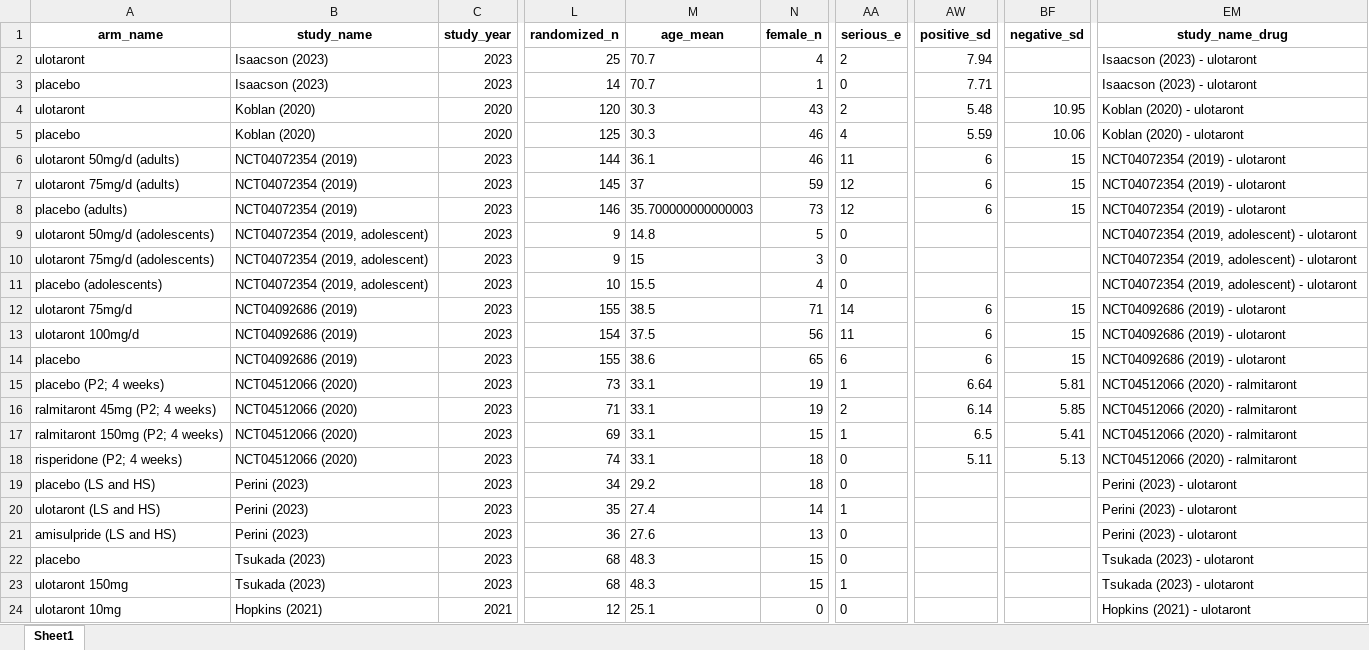
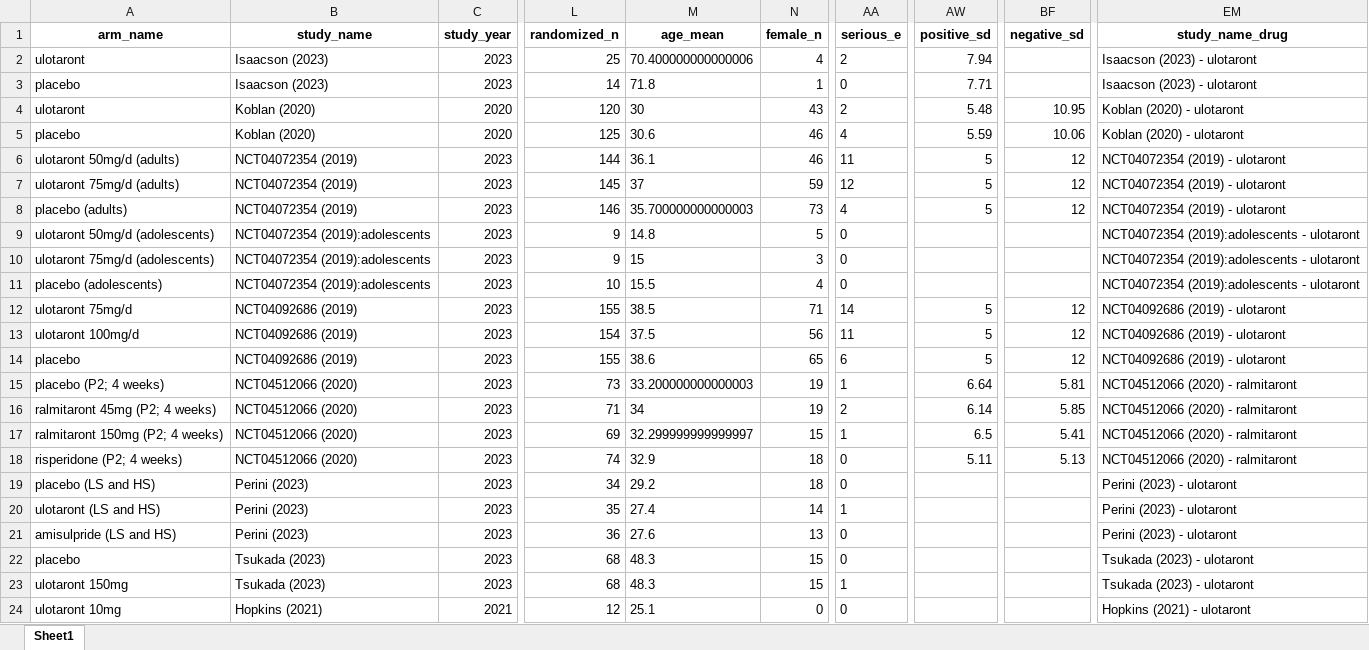
Before and after one commit to galenos-project/LSR3_taar1_H, an Excel workbook: data_u1/data_2025-08-15_LSR3_H.xlsx, sheet Sheet1, drawn as a sheet; only a part is shown, gaps mark what is left out; values as stored, in another font and other column widths than the file's, no borders; the diff covers the shown part only; the diff names each change by its address in the sheet, - before the commit and + after, or states it on an @@ line.

```diff
--- a/data_u1/data_2025-08-15_LSR3_H.xlsx (sheet Sheet1)
+++ b/data_u1/data_2025-08-15_LSR3_H.xlsx (sheet Sheet1)
-M2 (age_mean): 70.7
+M2 (age_mean): 70.400000000000006
-M3 (age_mean): 70.7
+M3 (age_mean): 71.8
-M4 (age_mean): 30.3
+M4 (age_mean): 30
-M5 (age_mean): 30.3
+M5 (age_mean): 30.6
-AW6:AW8 (positive_sd): 6
+AW6:AW8 (positive_sd): 5
-BF6:BF8 (negative_sd): 15
+BF6:BF8 (negative_sd): 12
-AA8 (serious_e): 12
+AA8 (serious_e): 4
-B9:B11 (study_name): NCT04072354 (2019, adolescent)
+B9:B11 (study_name): NCT04072354 (2019):adolescents
-EM9:EM11 (study_name_drug): NCT04072354 (2019, adolescent) - ulotaront
+EM9:EM11 (study_name_drug): NCT04072354 (2019):adolescents - ulotaront
-AW12:AW14 (positive_sd): 6
+AW12:AW14 (positive_sd): 5
-BF12:BF14 (negative_sd): 15
+BF12:BF14 (negative_sd): 12
-M15 (age_mean): 33.1
+M15 (age_mean): 33.200000000000003
-M16 (age_mean): 33.1
+M16 (age_mean): 34
-M17 (age_mean): 33.1
+M17 (age_mean): 32.299999999999997
-M18 (age_mean): 33.1
+M18 (age_mean): 32.9
```
Also changed, not shown: 20 edited cells elsewhere in this sheet, data_u1/LSR3_H_2025-08-15.xlsx, data_u1/data_doses_2025-08-15_LSR3_H.xlsx, 10 other files.
